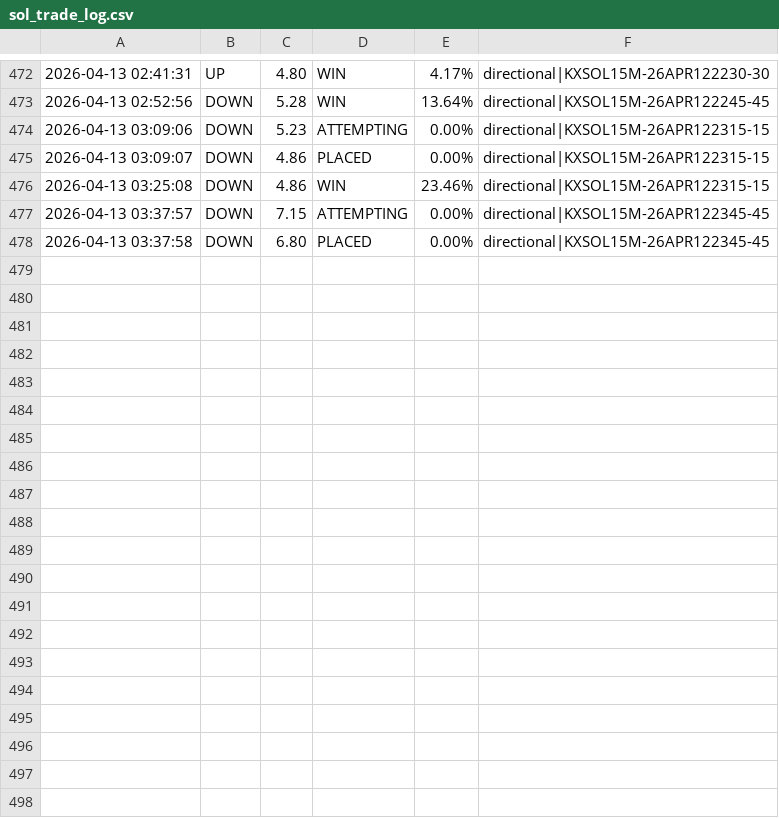
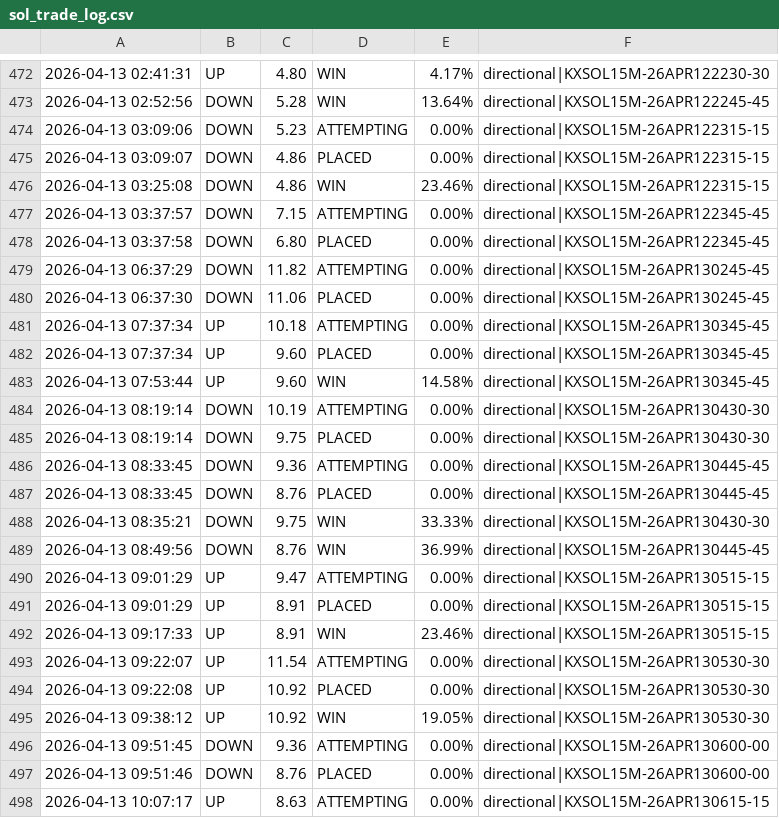
Before and after one commit to KeiserSoze222/Openclaw, a CSV file: sol_trade_log.csv, drawn as a sheet; only a part is shown, gaps mark what is left out; the diff covers the shown part only.

```diff
--- a/sol_trade_log.csv
+++ b/sol_trade_log.csv
@@ -478 +478,21 @@
 2026-04-13 03:37:58,DOWN,6.80,PLACED,0.00%,directional|KXSOL15M-26APR122345-45
+2026-04-13 06:37:29,DOWN,11.82,ATTEMPTING,0.00%,directional|KXSOL15M-26APR130245-45
+2026-04-13 06:37:30,DOWN,11.06,PLACED,0.00%,directional|KXSOL15M-26APR130245-45
+2026-04-13 07:37:34,UP,10.18,ATTEMPTING,0.00%,directional|KXSOL15M-26APR130345-45
+2026-04-13 07:37:34,UP,9.60,PLACED,0.00%,directional|KXSOL15M-26APR130345-45
+2026-04-13 07:53:44,UP,9.60,WIN,14.58%,directional|KXSOL15M-26APR130345-45
+2026-04-13 08:19:14,DOWN,10.19,ATTEMPTING,0.00%,directional|KXSOL15M-26APR130430-30
+2026-04-13 08:19:14,DOWN,9.75,PLACED,0.00%,directional|KXSOL15M-26APR130430-30
+2026-04-13 08:33:45,DOWN,9.36,ATTEMPTING,0.00%,directional|KXSOL15M-26APR130445-45
+2026-04-13 08:33:45,DOWN,8.76,PLACED,0.00%,directional|KXSOL15M-26APR130445-45
+2026-04-13 08:35:21,DOWN,9.75,WIN,33.33%,directional|KXSOL15M-26APR130430-30
+2026-04-13 08:49:56,DOWN,8.76,WIN,36.99%,directional|KXSOL15M-26APR130445-45
+2026-04-13 09:01:29,UP,9.47,ATTEMPTING,0.00%,directional|KXSOL15M-26APR130515-15
+2026-04-13 09:01:29,UP,8.91,PLACED,0.00%,directional|KXSOL15M-26APR130515-15
+2026-04-13 09:17:33,UP,8.91,WIN,23.46%,directional|KXSOL15M-26APR130515-15
+2026-04-13 09:22:07,UP,11.54,ATTEMPTING,0.00%,directional|KXSOL15M-26APR130530-30
+2026-04-13 09:22:08,UP,10.92,PLACED,0.00%,directional|KXSOL15M-26APR130530-30
+2026-04-13 09:38:12,UP,10.92,WIN,19.05%,directional|KXSOL15M-26APR130530-30
+2026-04-13 09:51:45,DOWN,9.36,ATTEMPTING,0.00%,directional|KXSOL15M-26APR130600-00
+2026-04-13 09:51:46,DOWN,8.76,PLACED,0.00%,directional|KXSOL15M-26APR130600-00
+2026-04-13 10:07:17,UP,8.63,ATTEMPTING,0.00%,directional|KXSOL15M-26APR130615-15
```
Also changed, not shown: 9 added rows elsewhere in this file, eth_trade_log.csv, trade_log.csv, 18 other files.
